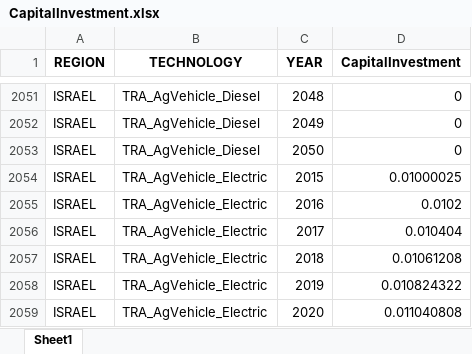
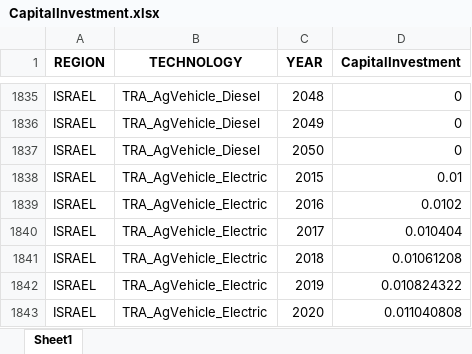
Before and after one commit to shahardo/osemosys_israel, an Excel workbook: results/CapitalInvestment.xlsx, sheet Sheet1, drawn as a sheet; only a part is shown, gaps mark what is left out; values as stored, in another font and other column widths than the file's, no borders; addresses are those after the commit; the diff covers the shown part only; the diff names each change by its address in the sheet, - before the commit and + after, or states it on an @@ line.

```diff
--- a/results/CapitalInvestment.xlsx (sheet Sheet1)
+++ b/results/CapitalInvestment.xlsx (sheet Sheet1)
-D1838 (CapitalInvestment): 0.01000025
+D1838 (CapitalInvestment): 0.01
```
Also changed, not shown: 3 added rows, 3 removed rows and 213 moved rows elsewhere in this sheet, results/AnnualTechnologyEmission.xlsx, results/GrossCapacity.xlsx, 28 other files.
